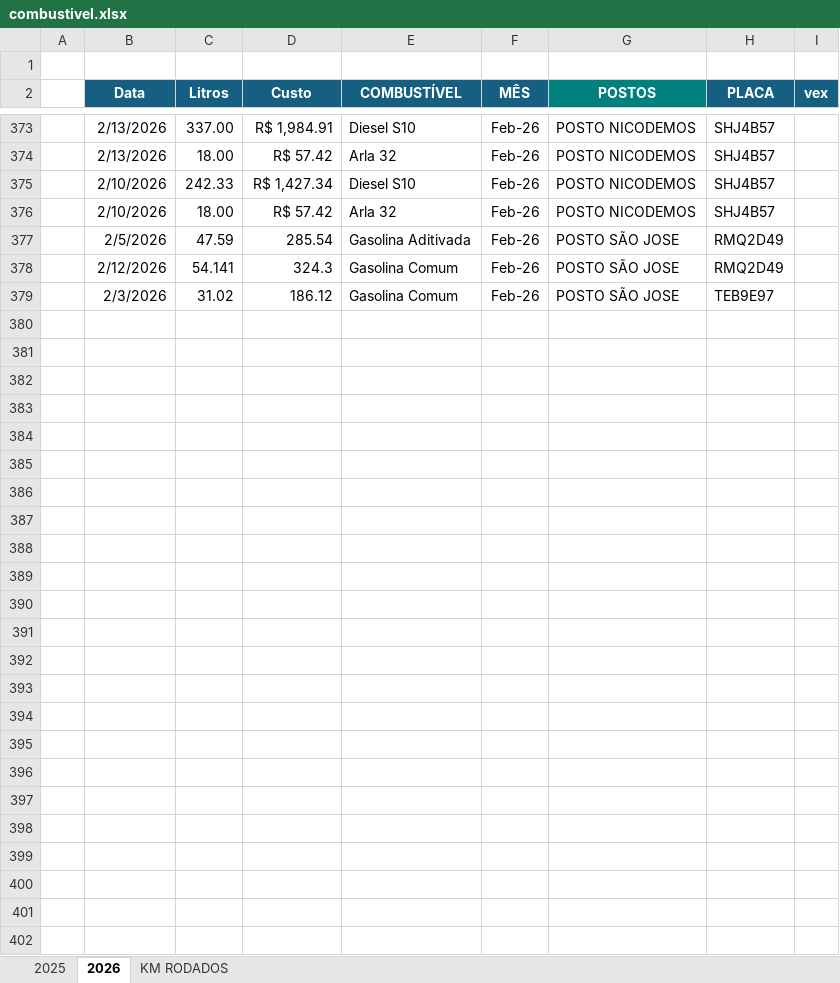
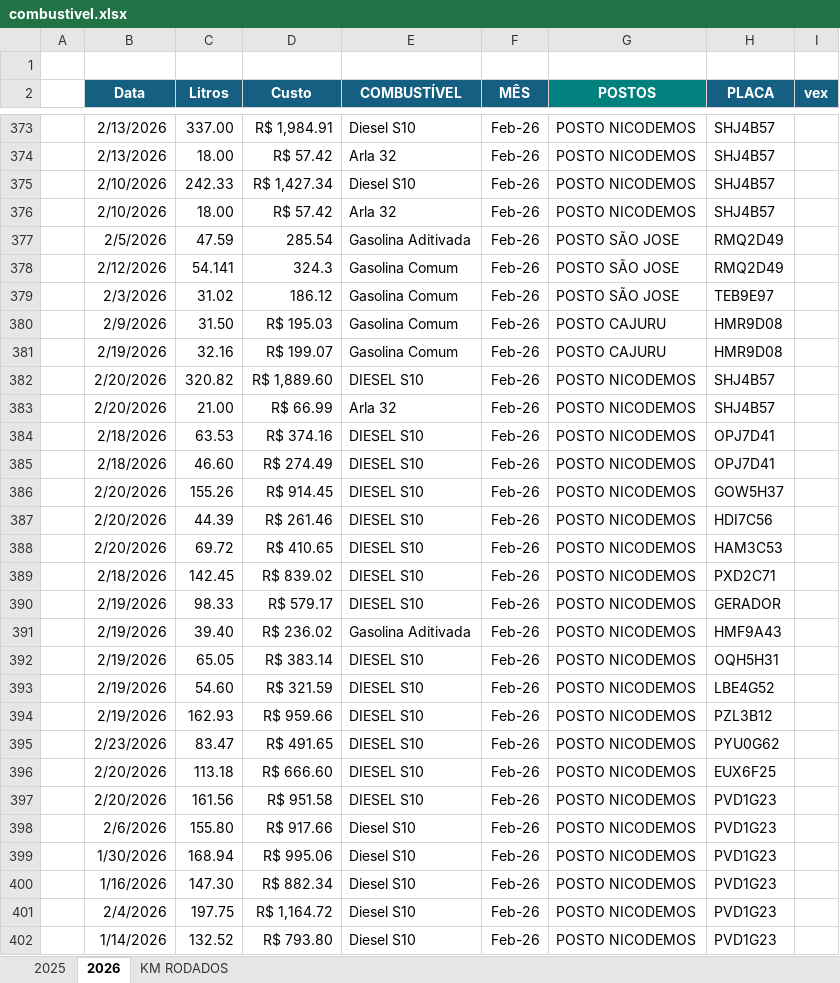
Before and after one commit to jhonnyoraculos/dashboard, an Excel workbook: data/combustivel.xlsx, sheet 2026, drawn as a sheet; only a part is shown, gaps mark what is left out; values as stored, in another font and other column widths than the file's, no borders; the diff names each change by its address in the sheet, - before the commit and + after, or states it on an @@ line.

```diff
--- a/data/combustivel.xlsx (sheet 2026)
+++ b/data/combustivel.xlsx (sheet 2026)
+row 380:  | 2/9/2026 | 31.50 | R$ 195.03 | Gasolina Comum | Feb-26 | POSTO CAJURU | HMR9D08
+row 381:  | 2/19/2026 | 32.16 | R$ 199.07 | Gasolina Comum | Feb-26 | POSTO CAJURU | HMR9D08
+row 382:  | 2/20/2026 | 320.82 | R$ 1,889.60 | DIESEL S10 | Feb-26 | POSTO NICODEMOS | SHJ4B57
+row 383:  | 2/20/2026 | 21.00 | R$ 66.99 | Arla 32 | Feb-26 | POSTO NICODEMOS | SHJ4B57
+row 384:  | 2/18/2026 | 63.53 | R$ 374.16 | DIESEL S10 | Feb-26 | POSTO NICODEMOS | OPJ7D41
+row 385:  | 2/18/2026 | 46.60 | R$ 274.49 | DIESEL S10 | Feb-26 | POSTO NICODEMOS | OPJ7D41
+row 386:  | 2/20/2026 | 155.26 | R$ 914.45 | DIESEL S10 | Feb-26 | POSTO NICODEMOS | GOW5H37
+row 387:  | 2/20/2026 | 44.39 | R$ 261.46 | DIESEL S10 | Feb-26 | POSTO NICODEMOS | HDI7C56
+row 388:  | 2/20/2026 | 69.72 | R$ 410.65 | DIESEL S10 | Feb-26 | POSTO NICODEMOS | HAM3C53
+row 389:  | 2/18/2026 | 142.45 | R$ 839.02 | DIESEL S10 | Feb-26 | POSTO NICODEMOS | PXD2C71
+row 390:  | 2/19/2026 | 98.33 | R$ 579.17 | DIESEL S10 | Feb-26 | POSTO NICODEMOS | GERADOR
+row 391:  | 2/19/2026 | 39.40 | R$ 236.02 | Gasolina Aditivada | Feb-26 | POSTO NICODEMOS | HMF9A43
+row 392:  | 2/19/2026 | 65.05 | R$ 383.14 | DIESEL S10 | Feb-26 | POSTO NICODEMOS | OQH5H31
+row 393:  | 2/19/2026 | 54.60 | R$ 321.59 | DIESEL S10 | Feb-26 | POSTO NICODEMOS | LBE4G52
+row 394:  | 2/19/2026 | 162.93 | R$ 959.66 | DIESEL S10 | Feb-26 | POSTO NICODEMOS | PZL3B12
+row 395:  | 2/23/2026 | 83.47 | R$ 491.65 | DIESEL S10 | Feb-26 | POSTO NICODEMOS | PYU0G62
+row 396:  | 2/20/2026 | 113.18 | R$ 666.60 | DIESEL S10 | Feb-26 | POSTO NICODEMOS | EUX6F25
+row 397:  | 2/20/2026 | 161.56 | R$ 951.58 | DIESEL S10 | Feb-26 | POSTO NICODEMOS | PVD1G23
+row 398:  | 2/6/2026 | 155.80 | R$ 917.66 | Diesel S10 | Feb-26 | POSTO NICODEMOS | PVD1G23
+row 399:  | 1/30/2026 | 168.94 | R$ 995.06 | Diesel S10 | Feb-26 | POSTO NICODEMOS | PVD1G23
+row 400:  | 1/16/2026 | 147.30 | R$ 882.34 | Diesel S10 | Feb-26 | POSTO NICODEMOS | PVD1G23
+row 401:  | 2/4/2026 | 197.75 | R$ 1,164.72 | Diesel S10 | Feb-26 | POSTO NICODEMOS | PVD1G23
+row 402:  | 1/14/2026 | 132.52 | R$ 793.80 | Diesel S10 | Feb-26 | POSTO NICODEMOS | PVD1G23
```
Also changed, not shown: data/manutencao.xlsx, data/reserva de hoteis.xlsx.
